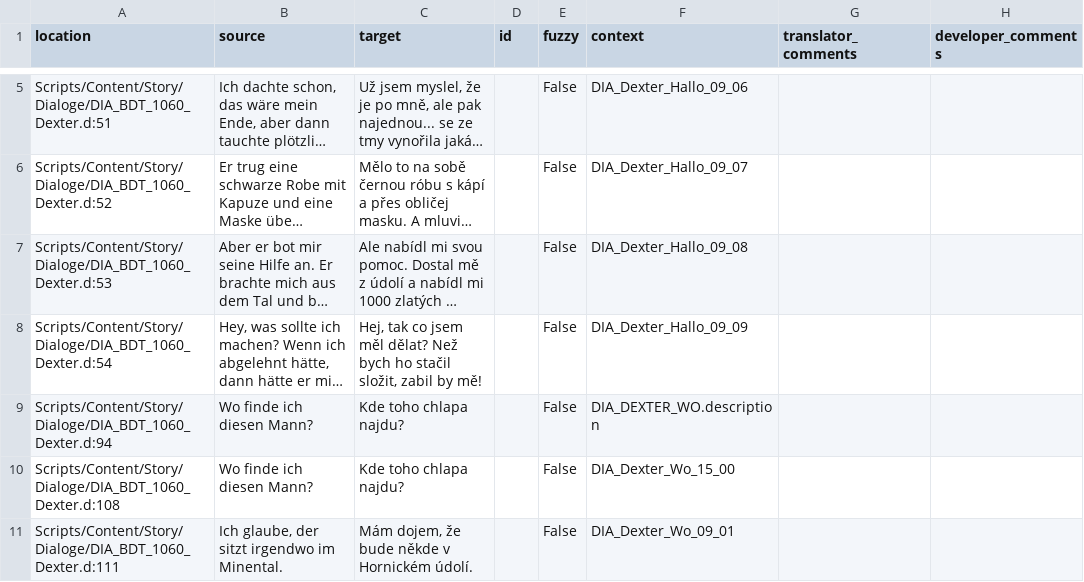
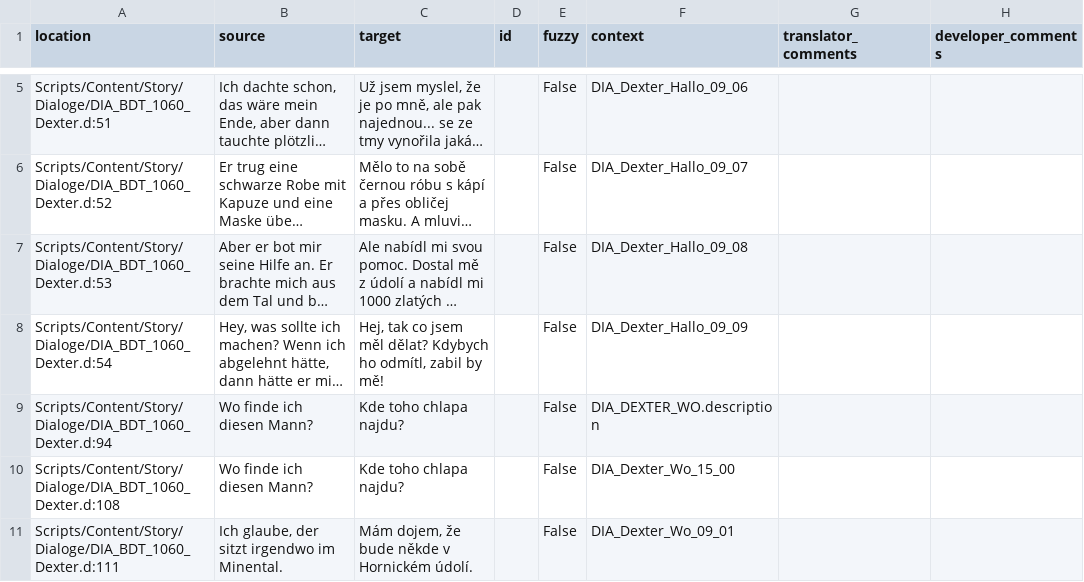
Before and after one commit to VaanaCZ/Gothic-2-vanilla-localization, a CSV file: .translations/cs/Dialoge.csv, drawn as a sheet; only a part is shown, gaps mark what is left out; long unchanged cells end in …; the diff covers the shown part only; the diff names each change by its address in the sheet, - before the commit and + after, or states it on an @@ line.

Commit message:
Translated using Weblate (Czech)
Currently translated at 100.0% (118 of 118 strings)

Translation: Gothic 2/Dialoge
Translate-URL: http://weblate.cokoliv.eu/projects/gothic-2/dialoge/cs/

```diff
--- a/.translations/cs/Dialoge.csv
+++ b/.translations/cs/Dialoge.csv
-C8 (target): …měl dělat? Než bych ho stačil složit, zabil by…
+C8 (target): …měl dělat? Kdybych ho odmítl, zabil by…
```
Also changed, not shown: 6 edited cells elsewhere in this file.
